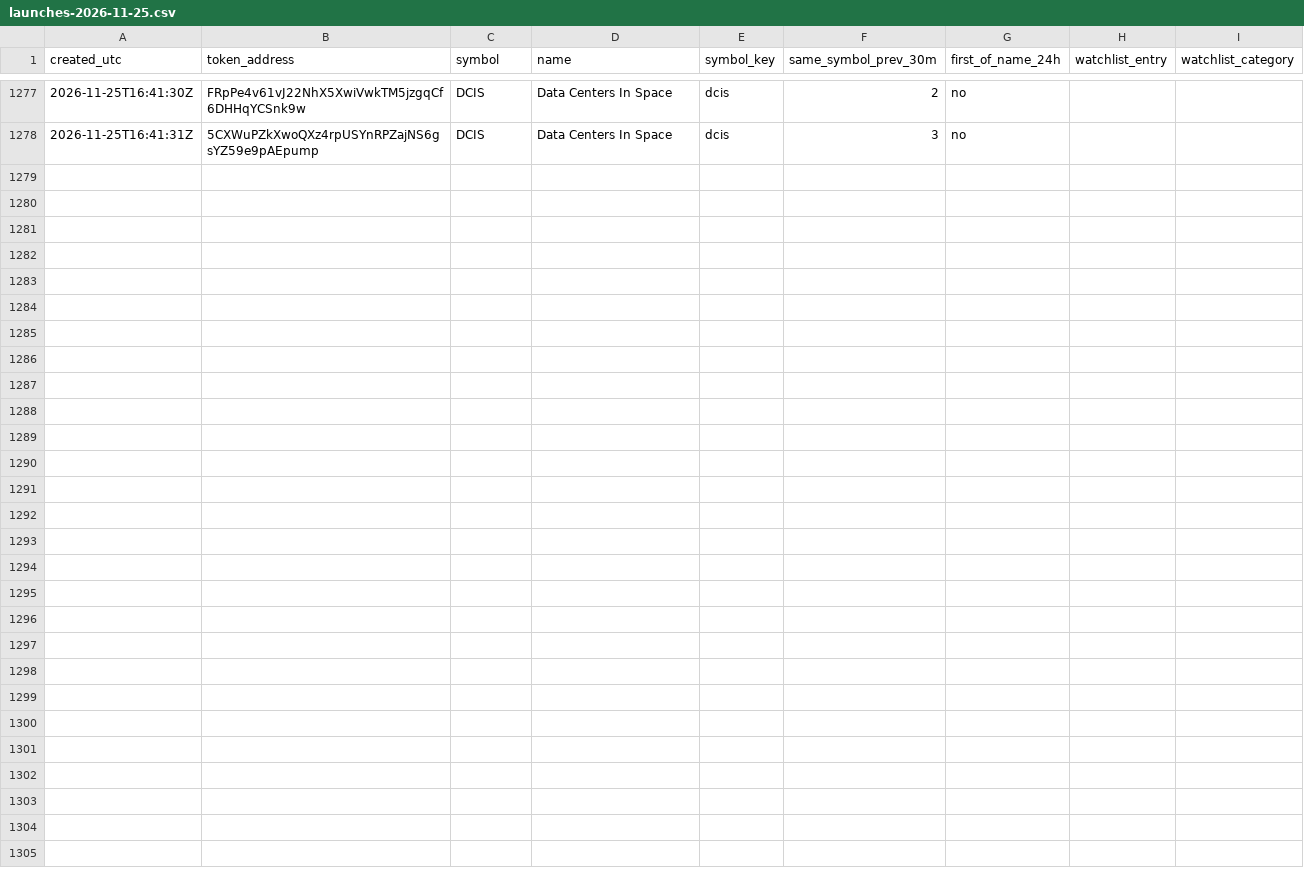
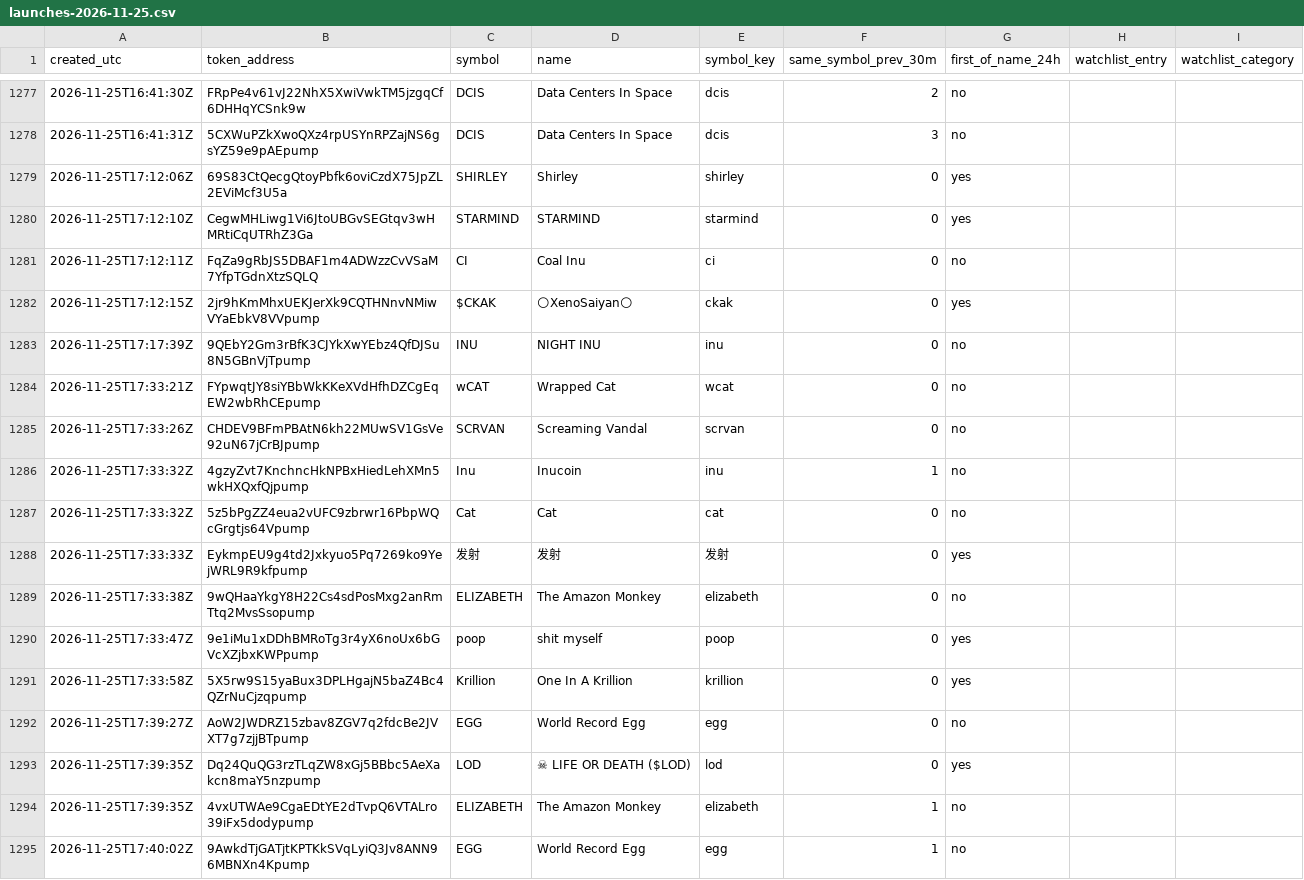
Before and after one commit to Asayed36/trading-bot, a CSV file: data/viral/launches-2026-11-25.csv, drawn as a sheet; only a part is shown, gaps mark what is left out; the diff names each change by its address in the sheet, - before the commit and + after, or states it on an @@ line.

```diff
--- a/data/viral/launches-2026-11-25.csv
+++ b/data/viral/launches-2026-11-25.csv
+row 1279: 2026-11-25T17:12:06Z | 69S83CtQecgQtoyPbfk6oviCzdX75JpZL2EViMcf3U5a | SHIRLEY | Shirley | shirley | 0 | yes
+row 1280: 2026-11-25T17:12:10Z | CegwMHLiwg1Vi6JtoUBGvSEGtqv3wHMRtiCqUTRhZ3Ga | STARMIND | STARMIND | starmind | 0 | yes
+row 1281: 2026-11-25T17:12:11Z | FqZa9gRbJS5DBAF1m4ADWzzCvVSaM7YfpTGdnXtzSQLQ | CI | Coal Inu | ci | 0 | no
+row 1282: 2026-11-25T17:12:15Z | 2jr9hKmMhxUEKJerXk9CQTHNnvNMiwVYaEbkV8VVpump | $CKAK | 🌕XenoSaiyan🌕 | ckak | 0 | yes
+row 1283: 2026-11-25T17:17:39Z | 9QEbY2Gm3rBfK3CJYkXwYEbz4QfDJSu8N5GBnVjTpump | INU | NIGHT INU | inu | 0 | no
+row 1284: 2026-11-25T17:33:21Z | FYpwqtJY8siYBbWkKKeXVdHfhDZCgEqEW2wbRhCEpump | wCAT | Wrapped Cat | wcat | 0 | no
+row 1285: 2026-11-25T17:33:26Z | CHDEV9BFmPBAtN6kh22MUwSV1GsVe92uN67jCrBJpump | SCRVAN | Screaming Vandal | scrvan | 0 | no
+row 1286: 2026-11-25T17:33:32Z | 4gzyZvt7KnchncHkNPBxHiedLehXMn5wkHXQxfQjpump | Inu | Inucoin | inu | 1 | no
+row 1287: 2026-11-25T17:33:32Z | 5z5bPgZZ4eua2vUFC9zbrwr16PbpWQcGrgtjs64Vpump | Cat | Cat | cat | 0 | no
+row 1288: 2026-11-25T17:33:33Z | EykmpEU9g4td2Jxkyuo5Pq7269ko9YejWRL9R9kfpump | 发射 | 发射 | 发射 | 0 | yes
+row 1289: 2026-11-25T17:33:38Z | 9wQHaaYkgY8H22Cs4sdPosMxg2anRmTtq2MvsSsopump | ELIZABETH | The Amazon Monkey | elizabeth | 0 | no
+row 1290: 2026-11-25T17:33:47Z | 9e1iMu1xDDhBMRoTg3r4yX6noUx6bGVcXZjbxKWPpump | poop | shit myself | poop | 0 | yes
+row 1291: 2026-11-25T17:33:58Z | 5X5rw9S15yaBux3DPLHgajN5baZ4Bc4QZrNuCjzqpump | Krillion | One In A Krillion | krillion | 0 | yes
+row 1292: 2026-11-25T17:39:27Z | AoW2JWDRZ15zbav8ZGV7q2fdcBe2JVXT7g7zjjBTpump | EGG | World Record Egg | egg | 0 | no
+row 1293: 2026-11-25T17:39:35Z | Dq24QuQG3rzTLqZW8xGj5BBbc5AeXakcn8maY5nzpump | LOD | ☠ LIFE OR DEATH ($LOD) | lod | 0 | yes
+row 1294: 2026-11-25T17:39:35Z | 4vxUTWAe9CgaEDtYE2dTvpQ6VTALro39iFx5dodypump | ELIZABETH | The Amazon Monkey | elizabeth | 1 | no
+row 1295: 2026-11-25T17:40:02Z | 9AwkdTjGATjtKPTKkSVqLyiQ3Jv8ANN96MBNXn4Kpump | EGG | World Record Egg | egg | 1 | no
```
Also changed, not shown: data/launch-record/launches-2026-11-25.csv, data/market/prices-2026-11-25.csv, 14 other files.
